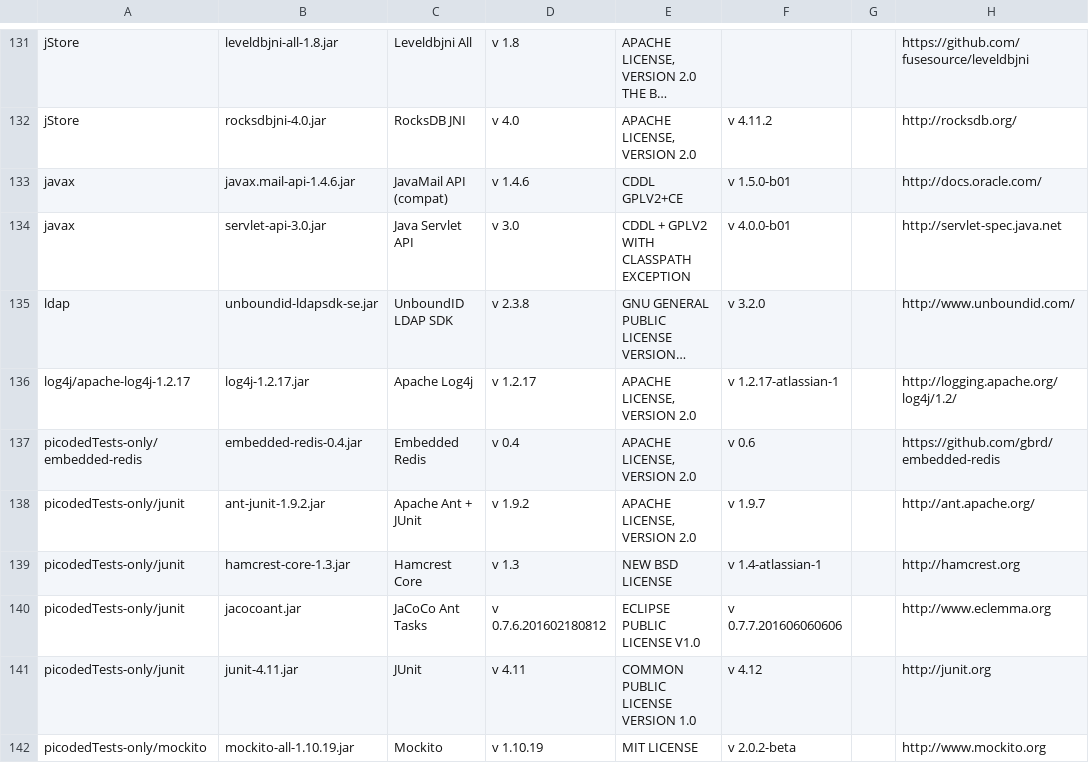
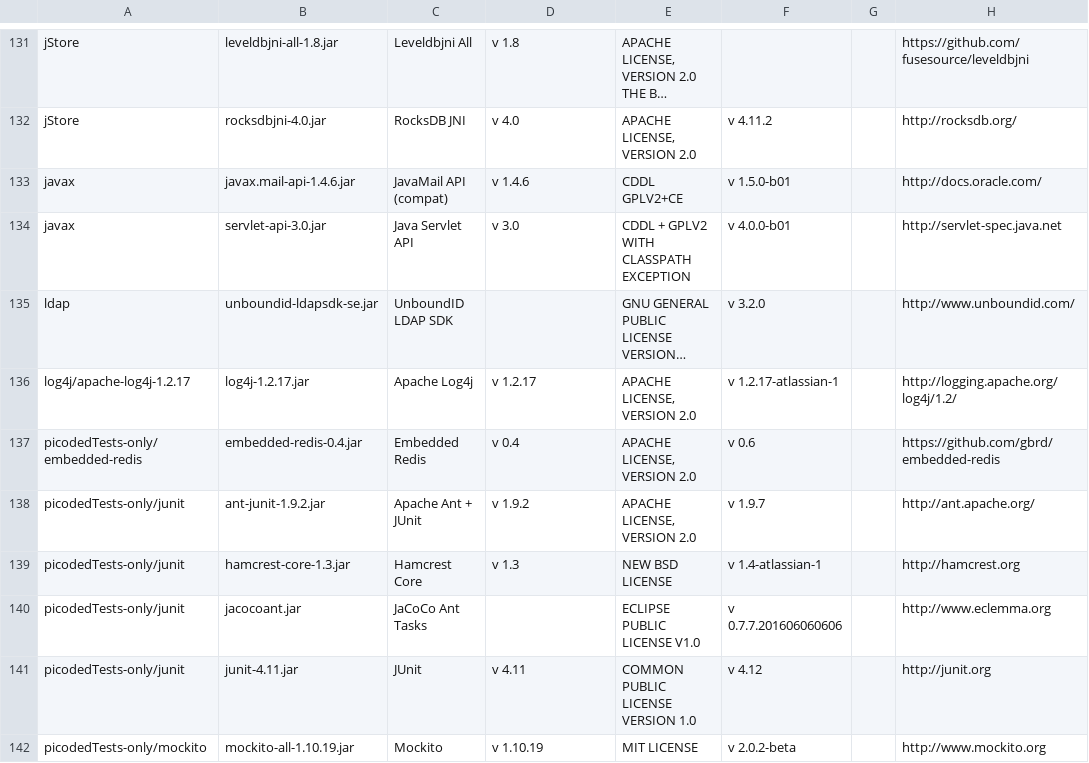
Before and after one commit to picoded/JavaCommons, a CSV file: lib-organized-license.csv, drawn as a sheet; only a part is shown, gaps mark what is left out; long unchanged cells end in …; the diff covers the shown part only; the diff names each change by its address in the sheet, - before the commit and + after, or states it on an @@ line.

```diff
--- a/lib-organized-license.csv
+++ b/lib-organized-license.csv
-D135: v 2.3.8
+D135: (empty)
-D140: v 0.7.6.201602180812
+D140: (empty)
```
Also changed, not shown: 35 edited cells elsewhere in this file.
